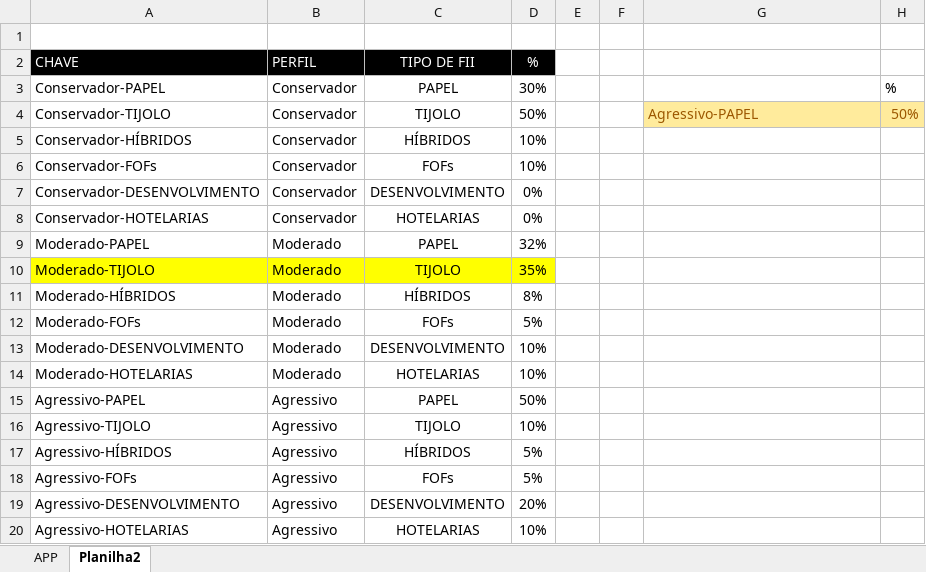
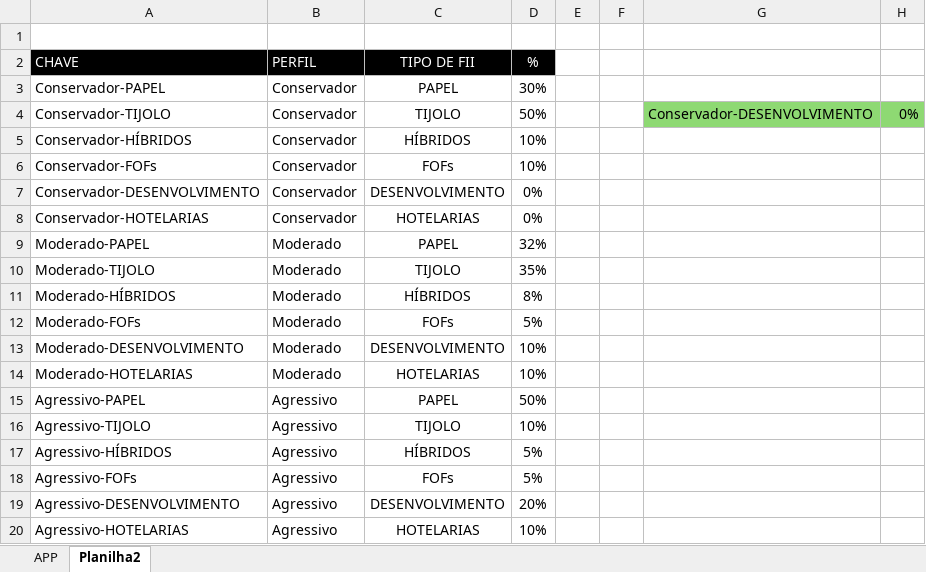
Before and after one commit to gqmendes/dio-vivo, an Excel workbook: Simulador_Investimentos.xlsx, sheet Planilha2, drawn as a sheet; values as stored, in another font and other column widths than the file's, no borders; the diff names each change by its address in the sheet, - before the commit and + after, or states it on an @@ line.

```diff
--- a/Simulador_Investimentos.xlsx (sheet Planilha2)
+++ b/Simulador_Investimentos.xlsx (sheet Planilha2)
-H3: %
+H3: (empty)
-G4: Agressivo-PAPEL
+G4: Conservador-DESENVOLVIMENTO
@@ G4:H4 fill: #FFEB9C → #8ED973, text colour: #9C5700 → black @@
-H4: 50%
+H4: 0%
-A10:D10 fill: #FFFF00
+A10:D10 fill: none
```
Also changed, not shown: sheet APP, charts or pictures.
